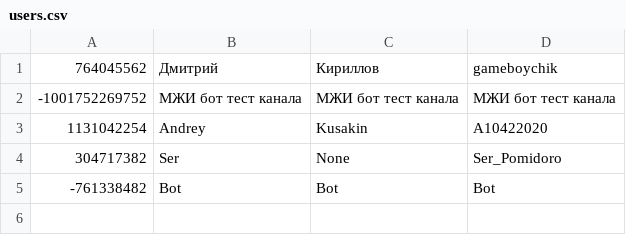
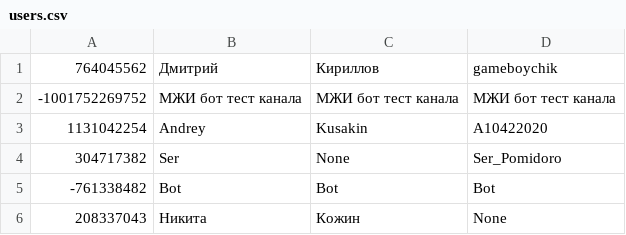
Before and after one commit to gmbk38/gos_bot, a CSV file: users/users.csv, drawn as a sheet; the diff names each change by its address in the sheet, - before the commit and + after, or states it on an @@ line.

```diff
--- a/users/users.csv
+++ b/users/users.csv
+row 6: 208337043 | Никита | Кожин | None
```
Also changed, not shown: 3 other files.
